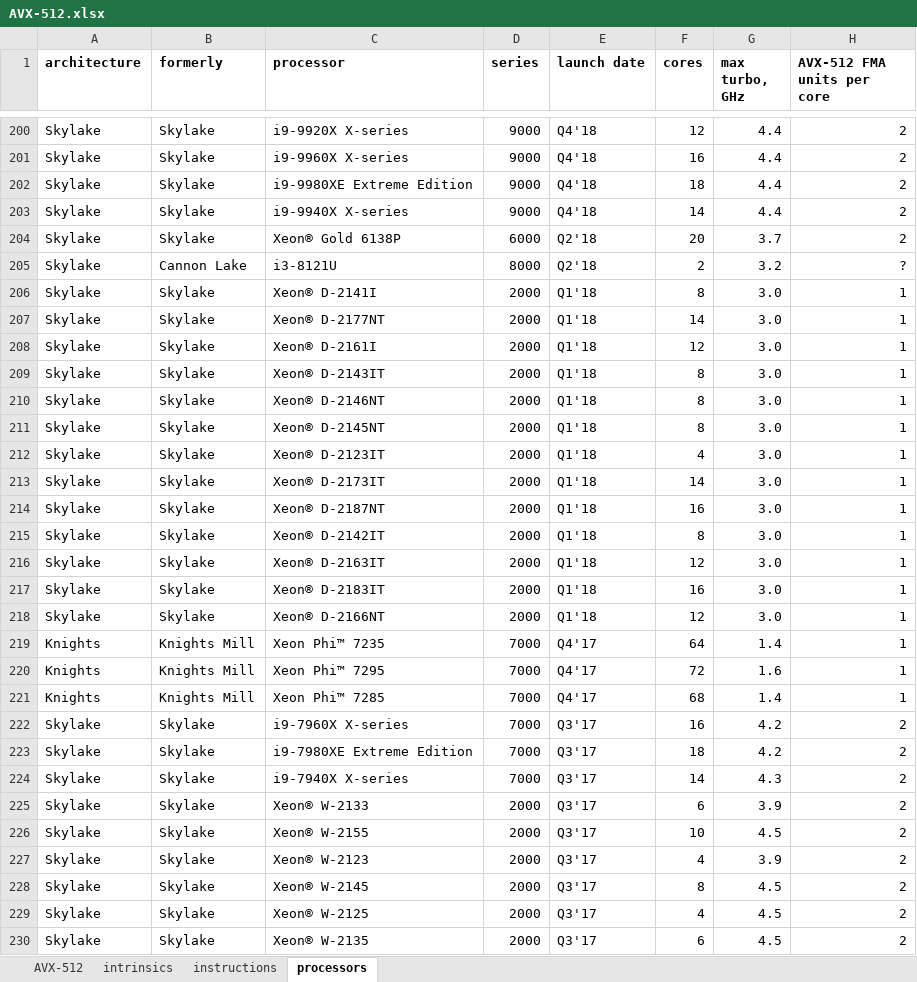
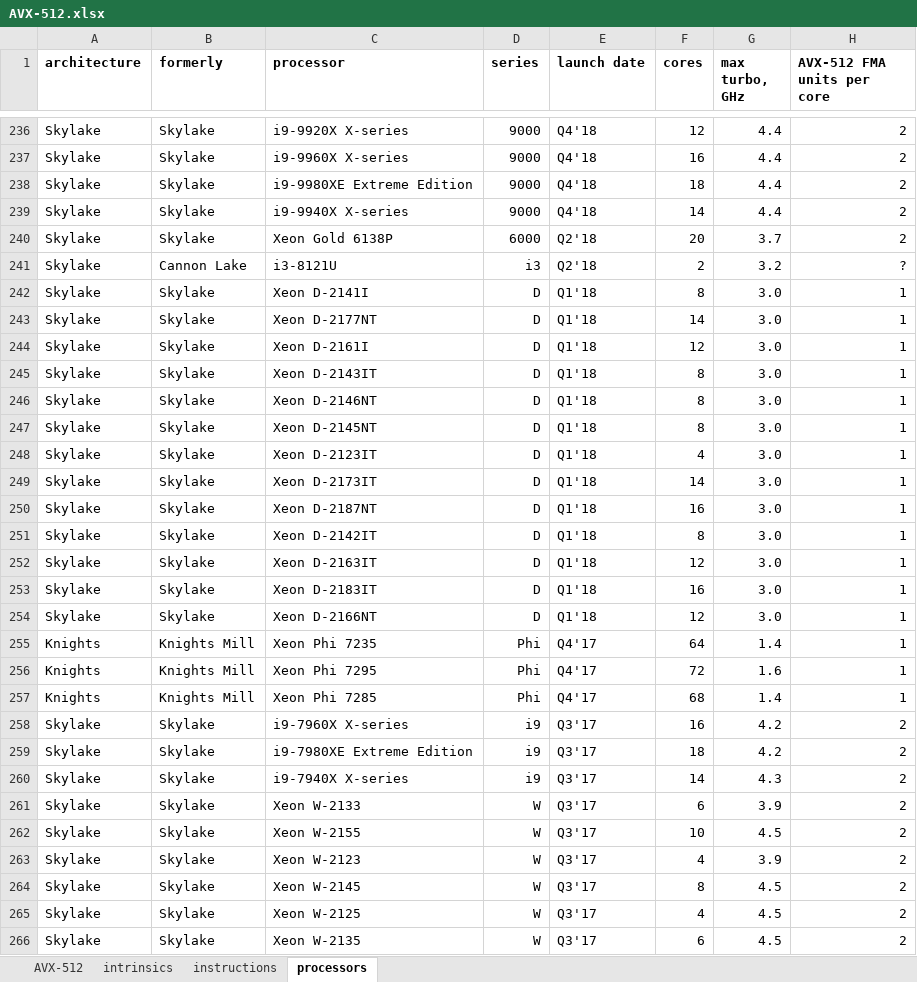
Before and after one commit to twest820/AVX-512, an Excel workbook: AVX-512.xlsx, sheet processors, drawn as a sheet; only a part is shown, gaps mark what is left out; values as stored, in another font and other column widths than the file's, no borders; addresses are those after the commit; the diff covers the shown part only; the diff names each change by its address in the sheet, - before the commit and + after, or states it on an @@ line.

```diff
--- a/AVX-512.xlsx (sheet processors)
+++ b/AVX-512.xlsx (sheet processors)
-C240 (processor): Xeon® Gold 6138P
+C240 (processor): Xeon Gold 6138P
-D241 (series): 8000
+D241 (series): i3
-C242 (processor): Xeon® D-2141I
+C242 (processor): Xeon D-2141I
-D242:D254 (series): 2000
+D242:D254 (series): D
-C243 (processor): Xeon® D-2177NT
+C243 (processor): Xeon D-2177NT
-C244 (processor): Xeon® D-2161I
+C244 (processor): Xeon D-2161I
-C245 (processor): Xeon® D-2143IT
+C245 (processor): Xeon D-2143IT
-C246 (processor): Xeon® D-2146NT
+C246 (processor): Xeon D-2146NT
-C247 (processor): Xeon® D-2145NT
+C247 (processor): Xeon D-2145NT
-C248 (processor): Xeon® D-2123IT
+C248 (processor): Xeon D-2123IT
-C249 (processor): Xeon® D-2173IT
+C249 (processor): Xeon D-2173IT
-C250 (processor): Xeon® D-2187NT
+C250 (processor): Xeon D-2187NT
-C251 (processor): Xeon® D-2142IT
+C251 (processor): Xeon D-2142IT
-C252 (processor): Xeon® D-2163IT
+C252 (processor): Xeon D-2163IT
-C253 (processor): Xeon® D-2183IT
+C253 (processor): Xeon D-2183IT
-C254 (processor): Xeon® D-2166NT
+C254 (processor): Xeon D-2166NT
-C255 (processor): Xeon Phi™ 7235
+C255 (processor): Xeon Phi 7235
-D255:D257 (series): 7000
+D255:D257 (series): Phi
-C256 (processor): Xeon Phi™ 7295
+C256 (processor): Xeon Phi 7295
-C257 (processor): Xeon Phi™ 7285
+C257 (processor): Xeon Phi 7285
-D258:D260 (series): 7000
+D258:D260 (series): i9
-C261 (processor): Xeon® W-2133
+C261 (processor): Xeon W-2133
-D261:D266 (series): 2000
+D261:D266 (series): W
-C262 (processor): Xeon® W-2155
+C262 (processor): Xeon W-2155
-C263 (processor): Xeon® W-2123
+C263 (processor): Xeon W-2123
-C264 (processor): Xeon® W-2145
+C264 (processor): Xeon W-2145
-C265 (processor): Xeon® W-2125
+C265 (processor): Xeon W-2125
-C266 (processor): Xeon® W-2135
+C266 (processor): Xeon W-2135
```
Also changed, not shown: 36 added rows and 269 edited cells elsewhere in this sheet, formulas that keep their value, 1 other file.
